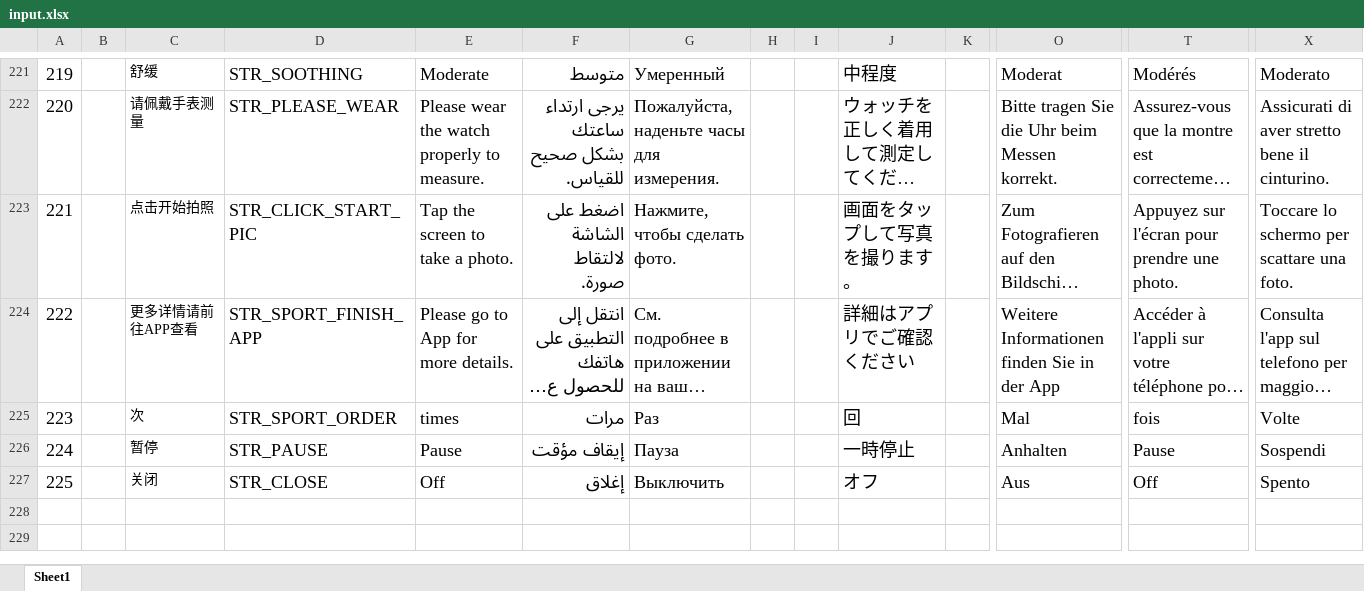
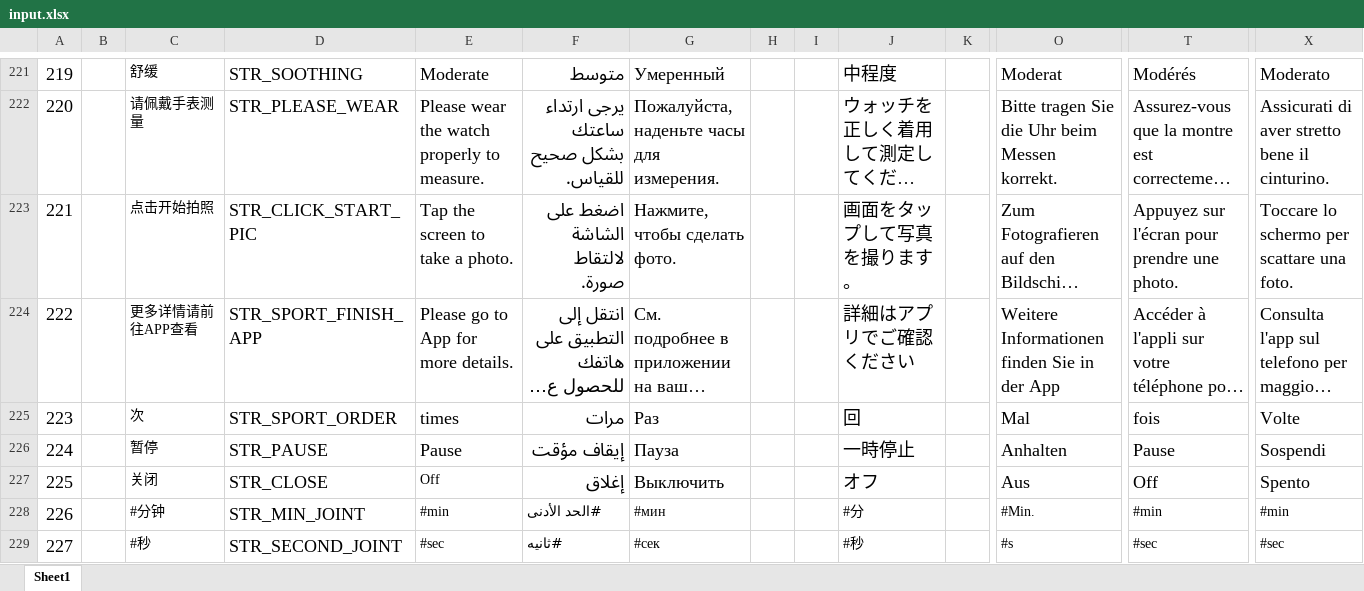
Before and after one commit to zzp2233/569x_AI_AB281GA, an Excel workbook: ute/ui_config_patch/AB281/defaultLanguage/input.xlsx, sheet Sheet1, drawn as a sheet; only a part is shown, gaps mark what is left out; long unchanged cells end in …; values as stored, in another font and other column widths than the file's, no borders; rows hold the shown columns only; the diff names each change by its address in the sheet, - before the commit and + after, or states it on an @@ line.

```diff
--- a/ute/ui_config_patch/AB281/defaultLanguage/input.xlsx (sheet Sheet1)
+++ b/ute/ui_config_patch/AB281/defaultLanguage/input.xlsx (sheet Sheet1)
@@ E227 text size: smaller @@
+row 228: 226 |  | #分钟 | STR_MIN_JOINT | #min | #الحد الأدنى | #мин |  |  | #分 |  | #Min. | #min | #min
+row 229: 227 |  | #秒 | STR_SECOND_JOINT | #sec | #ثانيه | #сек |  |  | #秒 |  | #s | #sec | #sec
```
Also changed, not shown: 10 other files.
